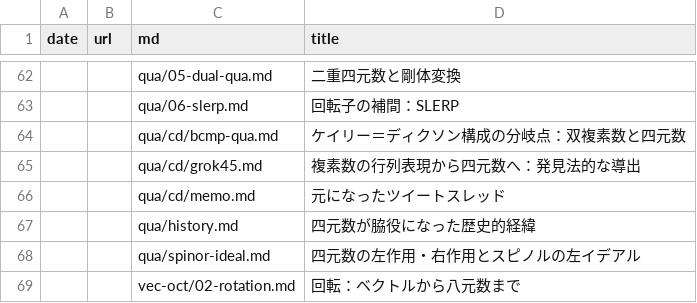
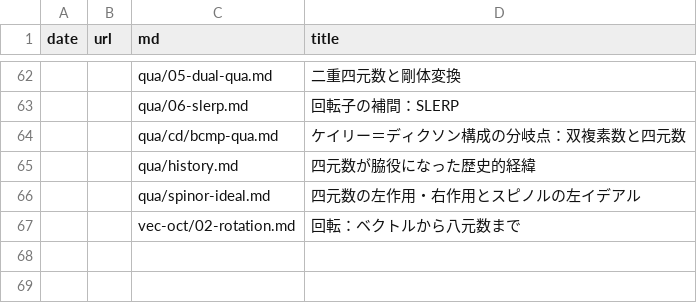
Before and after one commit to 7shi/hypercomplex, a TSV file: articles.tsv, drawn as a sheet; only a part is shown, gaps mark what is left out; the diff names each change by its address in the sheet, - before the commit and + after, or states it on an @@ line.

Commit message:
qua/cd: grok45をbcmp-quaに統合し、memoをmd管理から外す
- bcmp-qua.md に共役積の動機付けを取り込み、追い越し規則の候補・行列表現の証明・共役積の節を追加
- grok45.md を削除し、README・THEMES・各一覧から記載を整理
- memo.md を memo.txt に改名してmd管理の対象外に（READMEからはリンク）
- 検証コード qua/cd/check/bcmp-qua.py を追加

```diff
--- a/articles.tsv
+++ b/articles.tsv
-row 65:  |  | qua/cd/grok45.md | 複素数の行列表現から四元数へ：発見法的な導出
-row 66:  |  | qua/cd/memo.md | 元になったツイートスレッド
```
Also changed, not shown: md.tsv, slugs.tsv, 8 other files.
